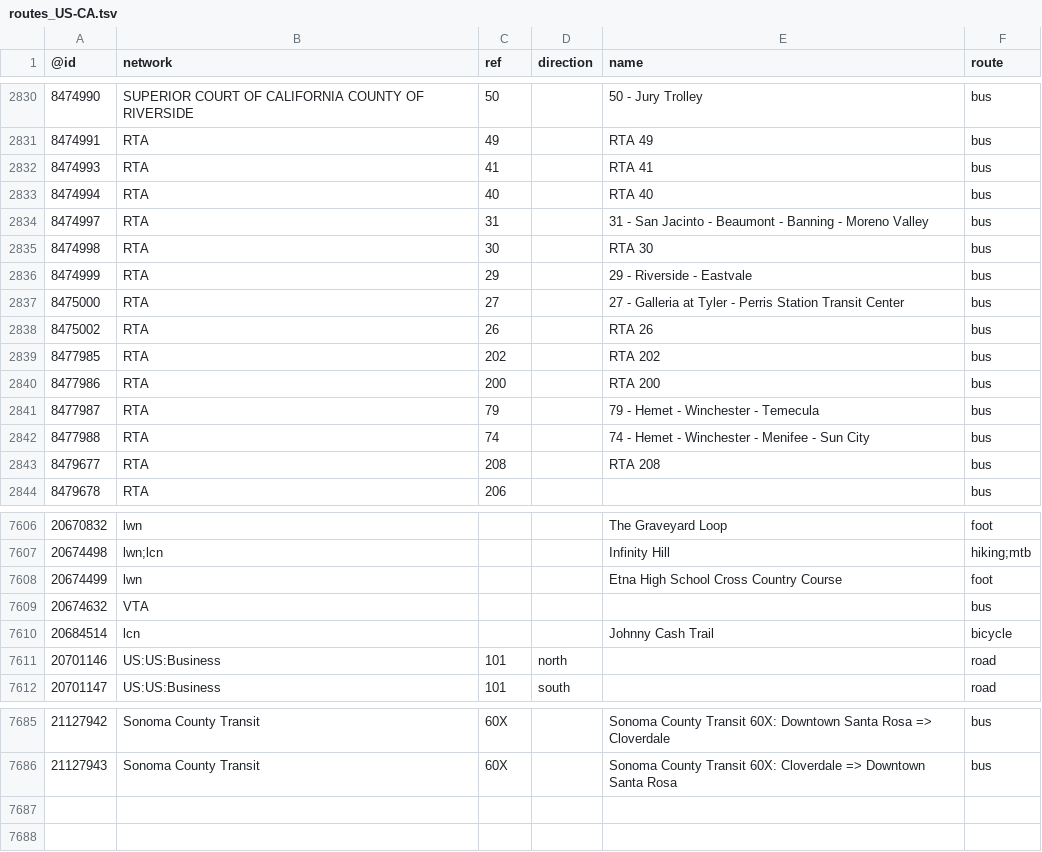
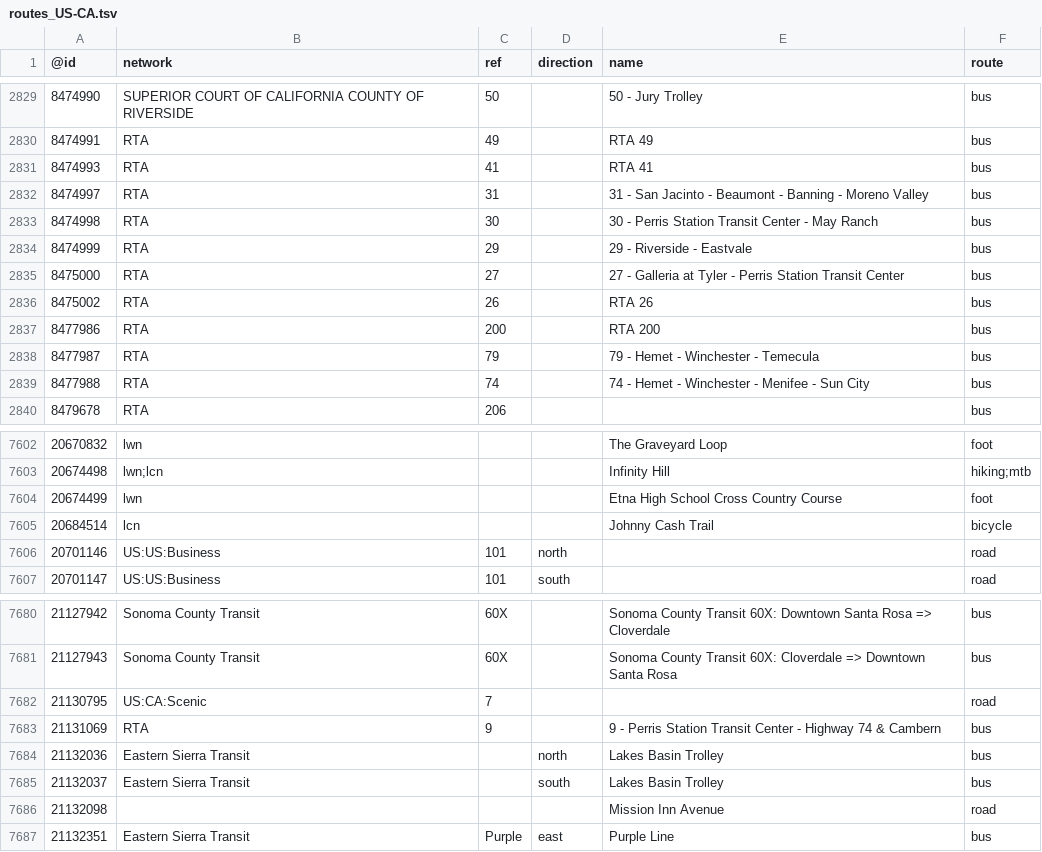
Before and after one commit to nickrsan/osm-us-route-relation-changes, a TSV file: tsv/routes_US-CA.tsv, drawn as a sheet; only a part is shown, gaps mark what is left out; the diff covers the shown part only.

```diff
--- a/tsv/routes_US-CA.tsv
+++ b/tsv/routes_US-CA.tsv
@@ -2832,5 +2831,4 @@
 8474993	RTA	41		RTA 41	bus
-8474994	RTA	40		RTA 40	bus
 8474997	RTA	31		31 - San Jacinto - Beaumont - Banning - Moreno Valley	bus
-8474998	RTA	30		RTA 30	bus
+8474998	RTA	30		30 - Perris Station Transit Center - May Ranch	bus
 8474999	RTA	29		29 - Riverside - Eastvale	bus
@@ -2838,3 +2836,2 @@
 8475002	RTA	26		RTA 26	bus
-8477985	RTA	202		RTA 202	bus
 8477986	RTA	200		RTA 200	bus
@@ -2842,3 +2839,2 @@
 8477988	RTA	74		74 - Hemet - Winchester - Menifee - Sun City	bus
-8479677	RTA	208		RTA 208	bus
 8479678	RTA	206			bus
@@ -7608,3 +7604,2 @@
 20674499	lwn			Etna High School Cross Country Course	foot
-20674632	VTA				bus
 20684514	lcn			Johnny Cash Trail	bicycle
@@ -7686 +7681,7 @@
 21127943	Sonoma County Transit	60X		Sonoma County Transit 60X: Cloverdale => Downtown Santa Rosa	bus
+21130795	US:CA:Scenic	7			road
+21131069	RTA	9		9 - Perris Station Transit Center - Highway 74 & Cambern	bus
+21132036	Eastern Sierra Transit		north	Lakes Basin Trolley	bus
+21132037	Eastern Sierra Transit		south	Lakes Basin Trolley	bus
+21132098				Mission Inn Avenue	road
+21132351	Eastern Sierra Transit	Purple	east	Purple Line	bus
```
Also changed, not shown: 1 removed row and 7 edited cells elsewhere in this file, tsv/routes_US-AL.tsv, tsv/routes_US-IL.tsv, 2 other files.
